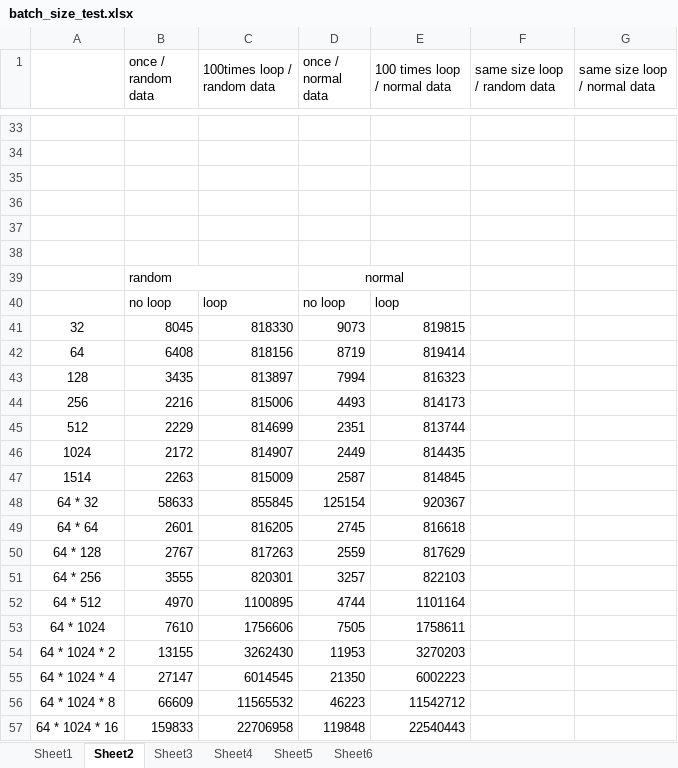
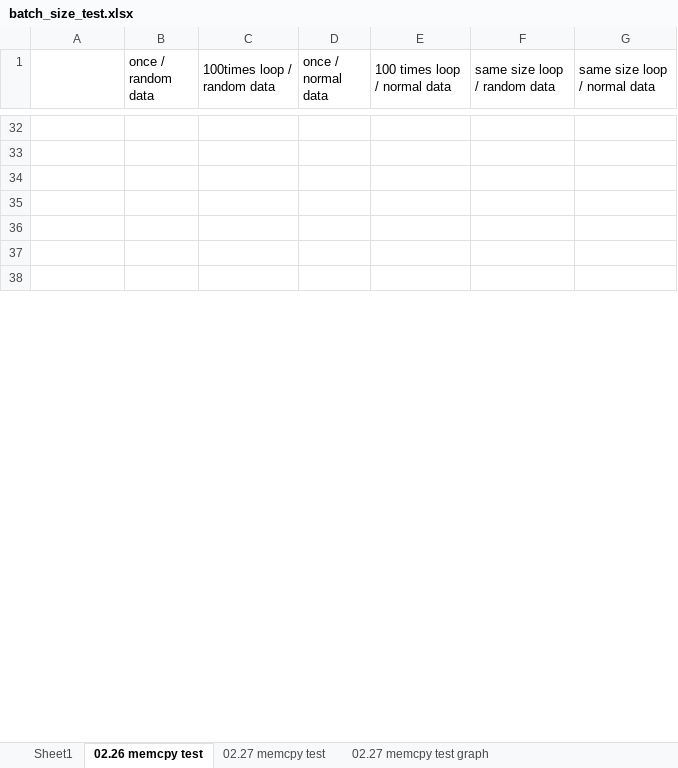
Before and after one commit to Susoon/Research_Report, an Excel workbook: batch_size_test.xlsx, sheet 02.26 memcpy test, drawn as a sheet; only a part is shown, gaps mark what is left out; the shorter side is filled out with more unchanged rows; values as stored, in another font and other column widths than the file's, no borders; charts and pictures not drawn; removed rows and columns are numbered as before the commit, all else as after; the diff covers the shown part only; the diff names each change by its address in the sheet, - before the commit and + after, or states it on an @@ line.

```diff
--- a/batch_size_test.xlsx (sheet 02.26 memcpy test)
+++ b/batch_size_test.xlsx (sheet 02.26 memcpy test)
-sheet tab: Sheet2
+sheet tab: 02.26 memcpy test
-sheet tab: Sheet3
+sheet tab: 02.27 memcpy test
-sheet tab: Sheet4
+sheet tab: 02.27 memcpy test graph
-sheet tab: Sheet5
-sheet tab: Sheet6
-row 39:  | random |  | normal
-row 40:  | no loop | loop | no loop | loop
-row 41: 32 | 8045 | 818330 | 9073 | 819815
-row 42: 64 | 6408 | 818156 | 8719 | 819414
-row 43: 128 | 3435 | 813897 | 7994 | 816323
-row 44: 256 | 2216 | 815006 | 4493 | 814173
-row 45: 512 | 2229 | 814699 | 2351 | 813744
-row 46: 1024 | 2172 | 814907 | 2449 | 814435
-row 47: 1514 | 2263 | 815009 | 2587 | 814845
-row 48: 64 * 32 | 58633 | 855845 | 125154 | 920367
-row 49: 64 * 64 | 2601 | 816205 | 2745 | 816618
-row 50: 64 * 128 | 2767 | 817263 | 2559 | 817629
-row 51: 64 * 256 | 3555 | 820301 | 3257 | 822103
-row 52: 64 * 512 | 4970 | 1100895 | 4744 | 1101164
-row 53: 64 * 1024 | 7610 | 1756606 | 7505 | 1758611
-row 54: 64 * 1024 * 2 | 13155 | 3262430 | 11953 | 3270203
-row 55: 64 * 1024 * 4 | 27147 | 6014545 | 21350 | 6002223
-row 56: 64 * 1024 * 8 | 66609 | 11565532 | 46223 | 11542712
-row 57: 64 * 1024 * 16 | 159833 | 22706958 | 119848 | 22540443
```
Also changed, not shown: 18 added rows, 11 removed rows, 5 edited cells, cell formats and merged cells elsewhere in this sheet, sheet 02.27 memcpy test, sheet Sheet1, charts or pictures, 2 other files.
